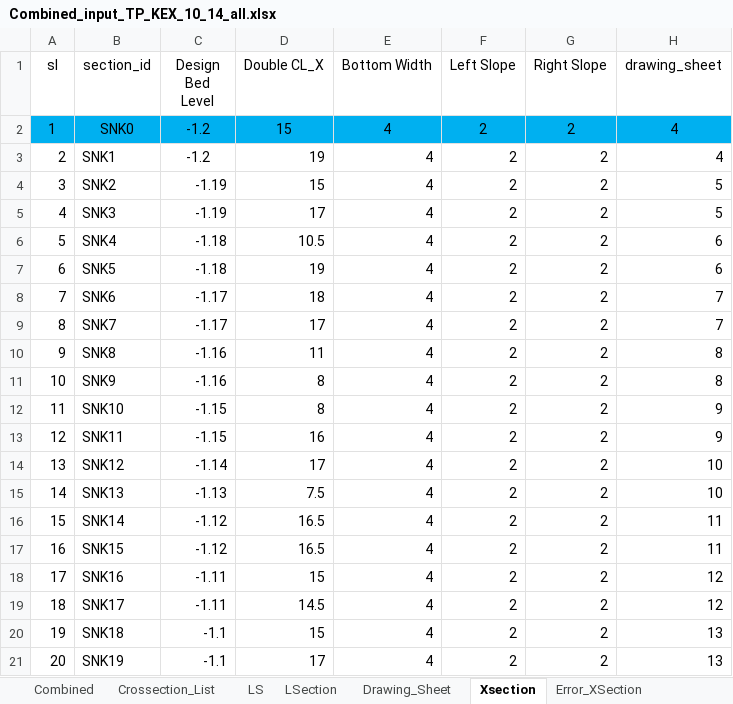
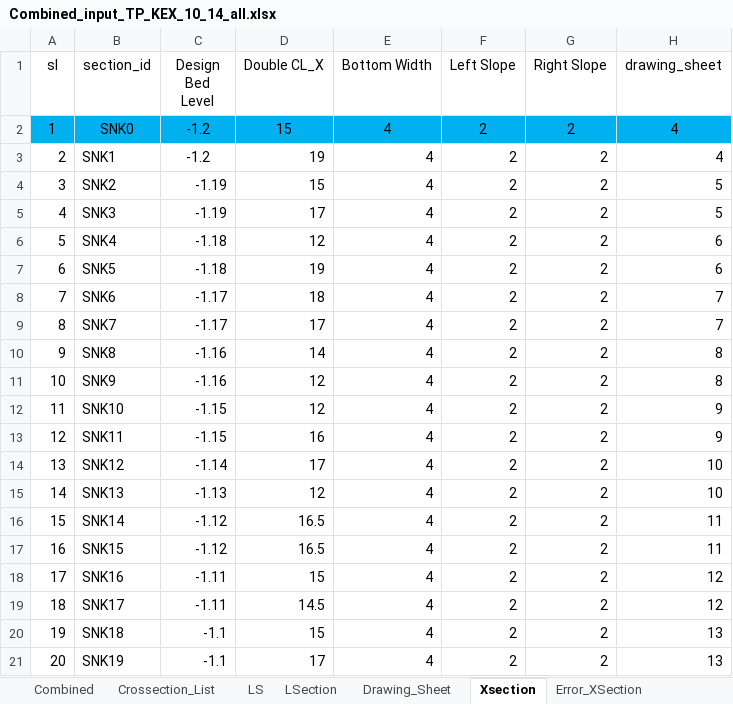
Before and after one commit to design-circle5-design/Design_All_DC_5, an Excel workbook: AEMostofa/Southwest Project/SMO Gopalgonj/Khal/P2/XL OF CROSS SECTION/Sunakur Khal/Combined_input_TP_KEX_10_14_all.xlsx, sheet Xsection, drawn as a sheet; only a part is shown; values as stored, in another font and other column widths than the file's, no borders; the diff names each change by its address in the sheet, - before the commit and + after, or states it on an @@ line.

```diff
--- a/AEMostofa/Southwest Project/SMO Gopalgonj/Khal/P2/XL OF CROSS SECTION/Sunakur Khal/Combined_input_TP_KEX_10_14_all.xlsx (sheet Xsection)
+++ b/AEMostofa/Southwest Project/SMO Gopalgonj/Khal/P2/XL OF CROSS SECTION/Sunakur Khal/Combined_input_TP_KEX_10_14_all.xlsx (sheet Xsection)
-D6 (Double CL_X): 10.5
+D6 (Double CL_X): 12
-D10 (Double CL_X): 11
+D10 (Double CL_X): 14
-D11:D12 (Double CL_X): 8
+D11:D12 (Double CL_X): 12
-D15 (Double CL_X): 7.5
+D15 (Double CL_X): 12
```
Also changed, not shown: sheet Combined, sheet Headers, 4 other files.
